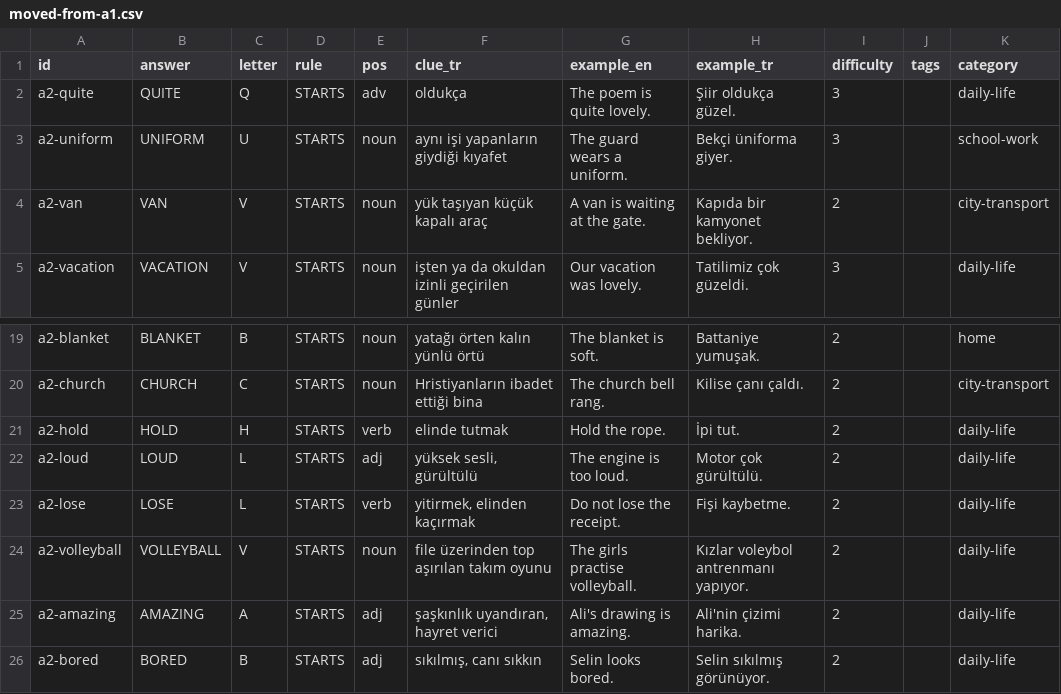
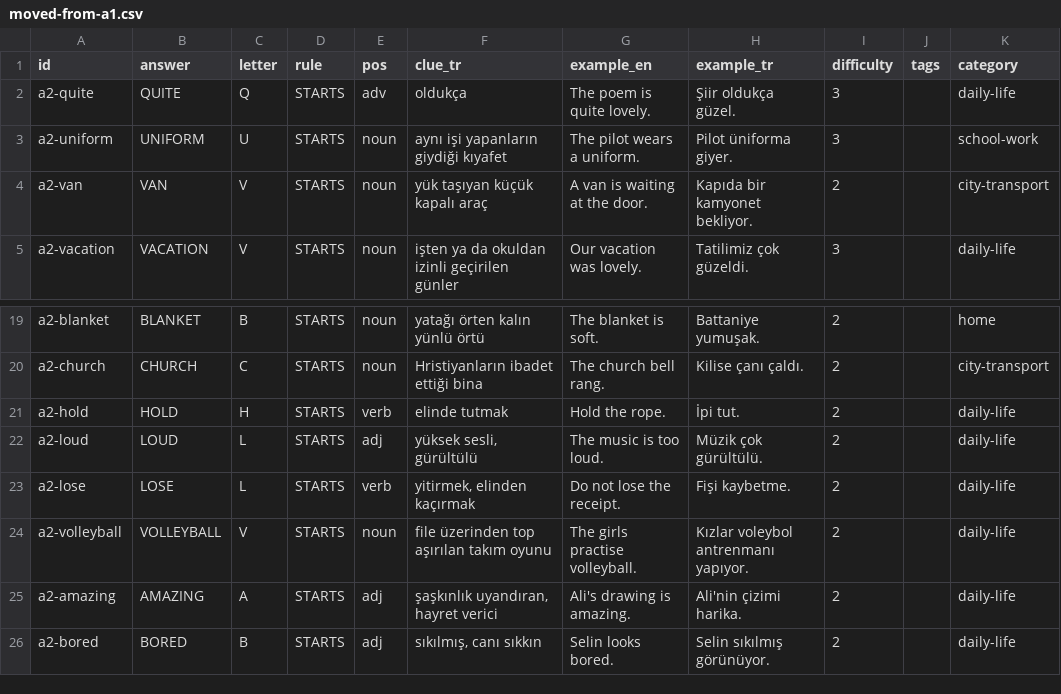
Before and after one commit to talhabayhn/lexi, a CSV file: content/cards/A2/moved-from-a1.csv, drawn as a sheet; only a part is shown, gaps mark what is left out.

```diff
--- a/content/cards/A2/moved-from-a1.csv
+++ b/content/cards/A2/moved-from-a1.csv
@@ -2,4 +2,4 @@ id,answer,letter,rule,pos,clue_tr,example_en,example_tr,difficulty,tags,category
 a2-quite,QUITE,Q,STARTS,adv,oldukça,The poem is quite lovely.,Şiir oldukça güzel.,3,,daily-life
-a2-uniform,UNIFORM,U,STARTS,noun,aynı işi yapanların giydiği kıyafet,The guard wears a uniform.,Bekçi üniforma giyer.,3,,school-work
-a2-van,VAN,V,STARTS,noun,yük taşıyan küçük kapalı araç,A van is waiting at the gate.,Kapıda bir kamyonet bekliyor.,2,,city-transport
+a2-uniform,UNIFORM,U,STARTS,noun,aynı işi yapanların giydiği kıyafet,The pilot wears a uniform.,Pilot üniforma giyer.,3,,school-work
+a2-van,VAN,V,STARTS,noun,yük taşıyan küçük kapalı araç,A van is waiting at the door.,Kapıda bir kamyonet bekliyor.,2,,city-transport
 a2-vacation,VACATION,V,STARTS,noun,işten ya da okuldan izinli geçirilen günler,Our vacation was lovely.,Tatilimiz çok güzeldi.,3,,daily-life
@@ -21,3 +21,3 @@ a2-church,CHURCH,C,STARTS,noun,Hristiyanların ibadet ettiği bina,The church be
 a2-hold,HOLD,H,STARTS,verb,elinde tutmak,Hold the rope.,İpi tut.,2,,daily-life
-a2-loud,LOUD,L,STARTS,adj,"yüksek sesli, gürültülü",The engine is too loud.,Motor çok gürültülü.,2,,daily-life
+a2-loud,LOUD,L,STARTS,adj,"yüksek sesli, gürültülü",The music is too loud.,Müzik çok gürültülü.,2,,daily-life
 a2-lose,LOSE,L,STARTS,verb,"yitirmek, elinden kaçırmak",Do not lose the receipt.,Fişi kaybetme.,2,,daily-life
```
Also changed, not shown: 2 other files.
